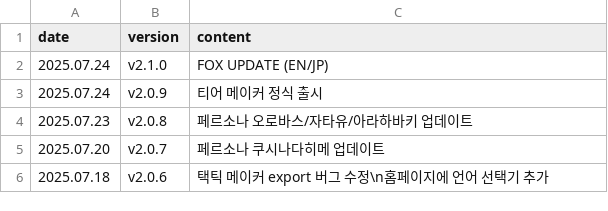
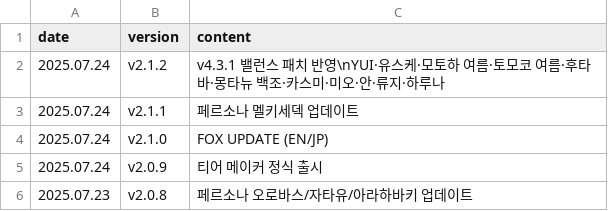
Before and after one commit to absolroot/lufelnet, a CSV file: data/kr/updates.csv, drawn as a sheet; only a part is shown; the shorter side is filled out with more unchanged rows.

```diff
--- a/data/kr/updates.csv
+++ b/data/kr/updates.csv
@@ -1,2 +1,4 @@
 date,version,content
+2025.07.24,v2.1.2,v4.3.1 밸런스 패치 반영\nYUI·유스케·모토하 여름·토모코 여름·후타바·몽타뉴 백조·카스미·미오·안·류지·하루나
+2025.07.24,v2.1.1,페르소나 멜키세덱 업데이트
 2025.07.24,v2.1.0,FOX UPDATE (EN/JP)
```
Also changed, not shown: 16 other files.
